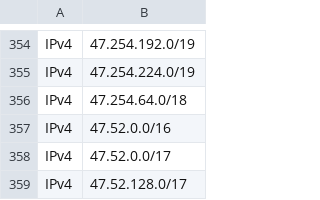
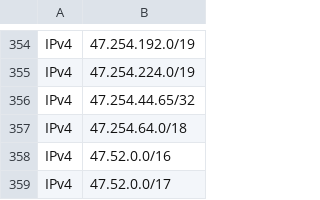
Before and after one commit to disposable/cloud-ip-ranges, a CSV file: csv/alibaba.csv, drawn as a sheet; only a part is shown, gaps mark what is left out; the shorter side is filled out with more unchanged rows.

```diff
--- a/csv/alibaba.csv
+++ b/csv/alibaba.csv
@@ -355,2 +355,3 @@ IPv4,47.254.192.0/19
 IPv4,47.254.224.0/19
+IPv4,47.254.44.65/32
 IPv4,47.254.64.0/18
```
Also changed, not shown: csv/aws.csv, csv/huawei-cloud.csv, 17 other files.
